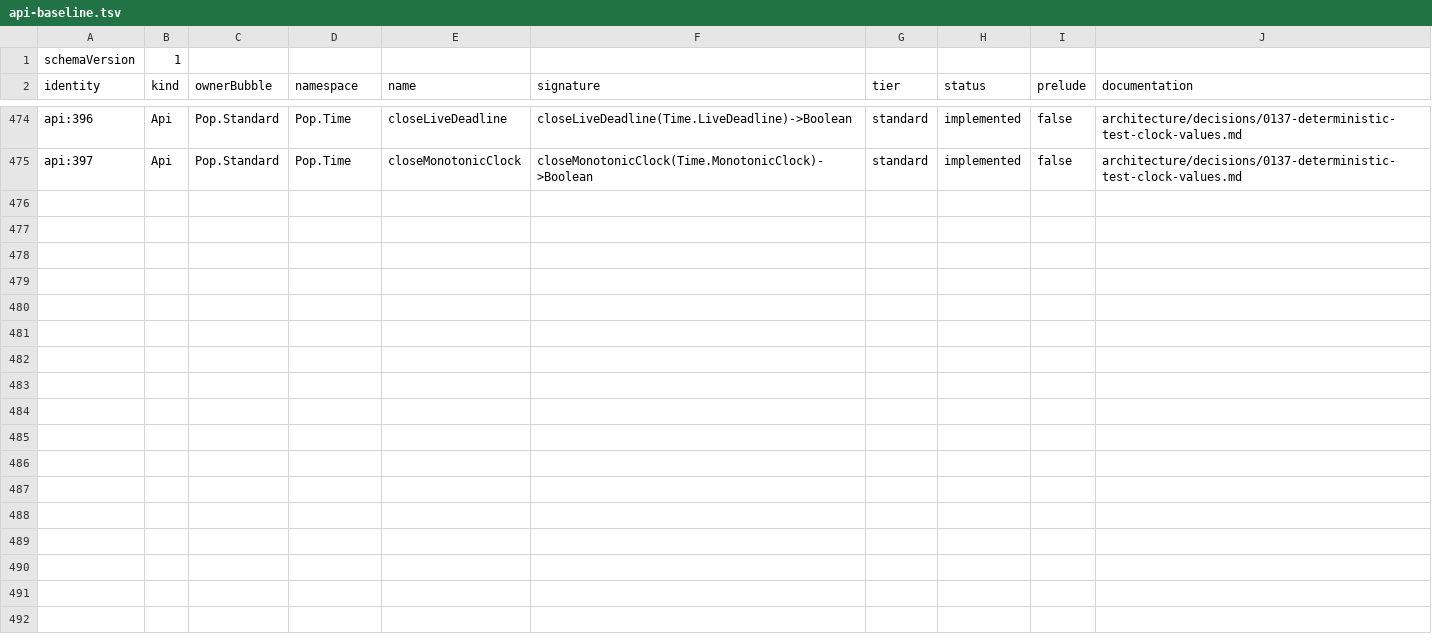
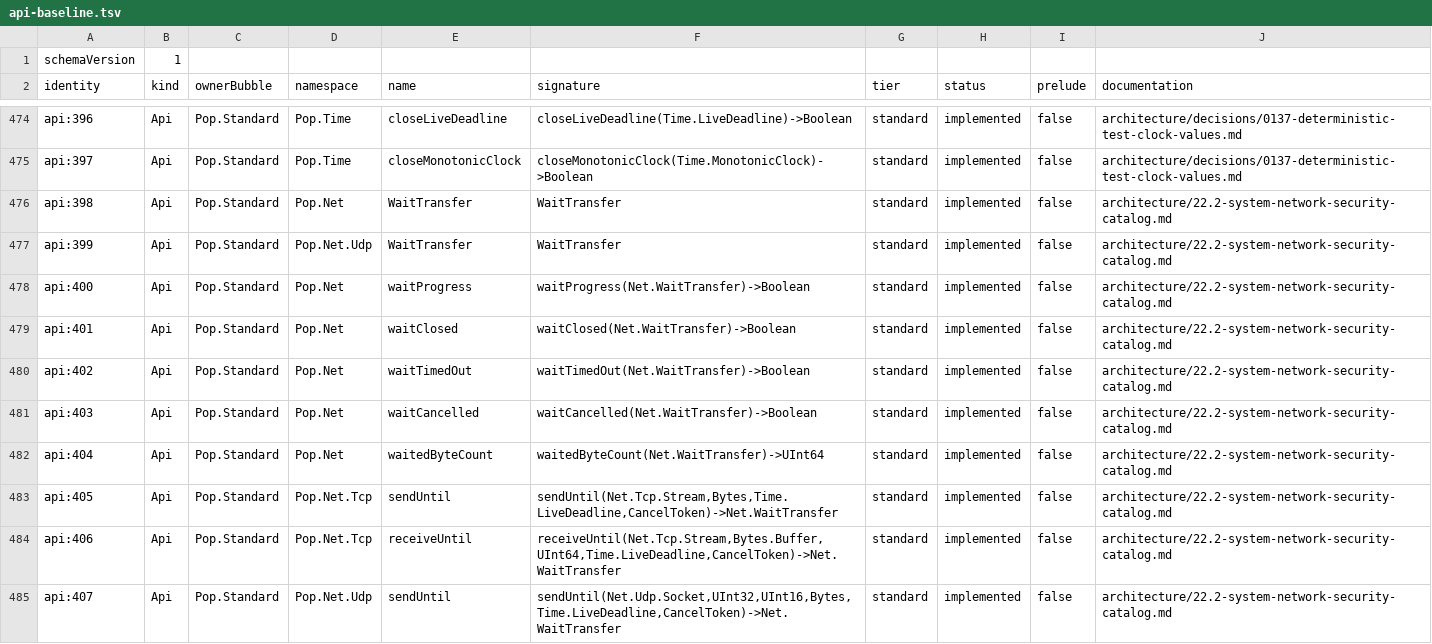
Before and after one commit to poplanguage/pop, a TSV file: libraries/standard/bootstrap/api-baseline.tsv, drawn as a sheet; only a part is shown, gaps mark what is left out; the diff covers the shown part only; the diff names each change by its address in the sheet, - before the commit and + after, or states it on an @@ line.

Commit message:
Expose bounded network transfer waits

```diff
--- a/libraries/standard/bootstrap/api-baseline.tsv
+++ b/libraries/standard/bootstrap/api-baseline.tsv
+row 476: api:398 | Api | Pop.Standard | Pop.Net | WaitTransfer | WaitTransfer | standard | implemented | false | architecture/22.2-system-network-security-catalog.md
+row 477: api:399 | Api | Pop.Standard | Pop.Net.Udp | WaitTransfer | WaitTransfer | standard | implemented | false | architecture/22.2-system-network-security-catalog.md
+row 478: api:400 | Api | Pop.Standard | Pop.Net | waitProgress | waitProgress(Net.WaitTransfer)->Boolean | standard | implemented | false | architecture/22.2-system-network-security-catalog.md
+row 479: api:401 | Api | Pop.Standard | Pop.Net | waitClosed | waitClosed(Net.WaitTransfer)->Boolean | standard | implemented | false | architecture/22.2-system-network-security-catalog.md
+row 480: api:402 | Api | Pop.Standard | Pop.Net | waitTimedOut | waitTimedOut(Net.WaitTransfer)->Boolean | standard | implemented | false | architecture/22.2-system-network-security-catalog.md
+row 481: api:403 | Api | Pop.Standard | Pop.Net | waitCancelled | waitCancelled(Net.WaitTransfer)->Boolean | standard | implemented | false | architecture/22.2-system-network-security-catalog.md
+row 482: api:404 | Api | Pop.Standard | Pop.Net | waitedByteCount | waitedByteCount(Net.WaitTransfer)->UInt64 | standard | implemented | false | architecture/22.2-system-network-security-catalog.md
+row 483: api:405 | Api | Pop.Standard | Pop.Net.Tcp | sendUntil | sendUntil(Net.Tcp.Stream,Bytes,Time.LiveDeadline,CancelToken)->Net.WaitTransfer | standard | implemented | false | architecture/22.2-system-network-security-catalog.md
+row 484: api:406 | Api | Pop.Standard | Pop.Net.Tcp | receiveUntil | receiveUntil(Net.Tcp.Stream,Bytes.Buffer,UInt64,Time.LiveDeadline,CancelToken)->Net.WaitTransfer | standard | implemented | false | architecture/22.2-system-network-security-catalog.md
+row 485: api:407 | Api | Pop.Standard | Pop.Net.Udp | sendUntil | sendUntil(Net.Udp.Socket,UInt32,UInt16,Bytes,Time.LiveDeadline,CancelToken)->Net.WaitTransfer | standard | implemented | false | architecture/22.2-system-network-security-catalog.md
```
Also changed, not shown: 9 added rows elsewhere in this file, libraries/standard/bootstrap/functions.tsv, libraries/standard/bootstrap/prelude-types.tsv, 11 other files.
